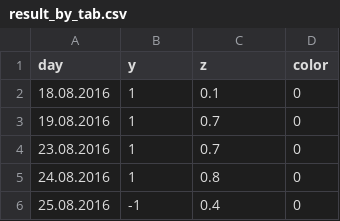
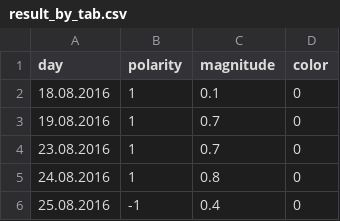
Before and after one commit to ZhuChara2004/rails-5-test-project, a CSV file: result_by_tab.csv, drawn as a sheet; only a part is shown.

Commit message:
upd

```diff
--- a/result_by_tab.csv
+++ b/result_by_tab.csv
@@ -1,2 +1,2 @@
-day,y,z,color
+day,polarity,magnitude,color
 18.08.2016,1,0.1,0
```
